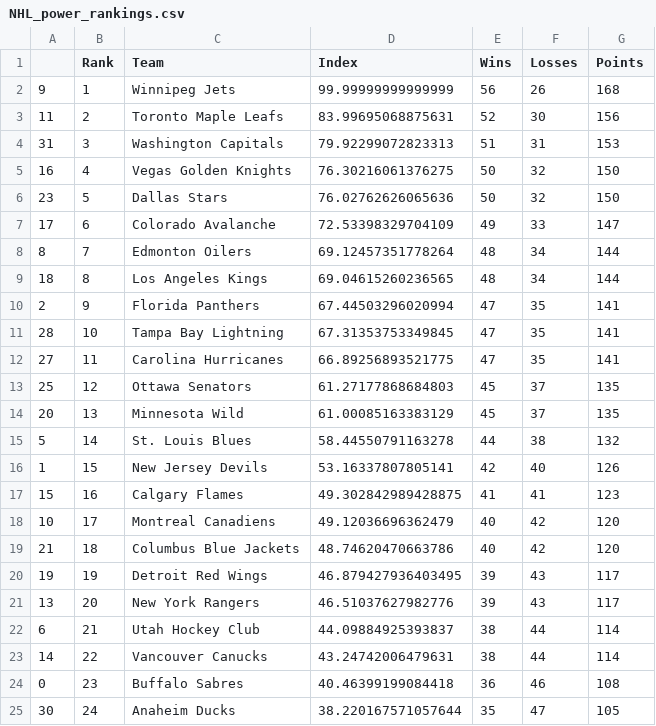
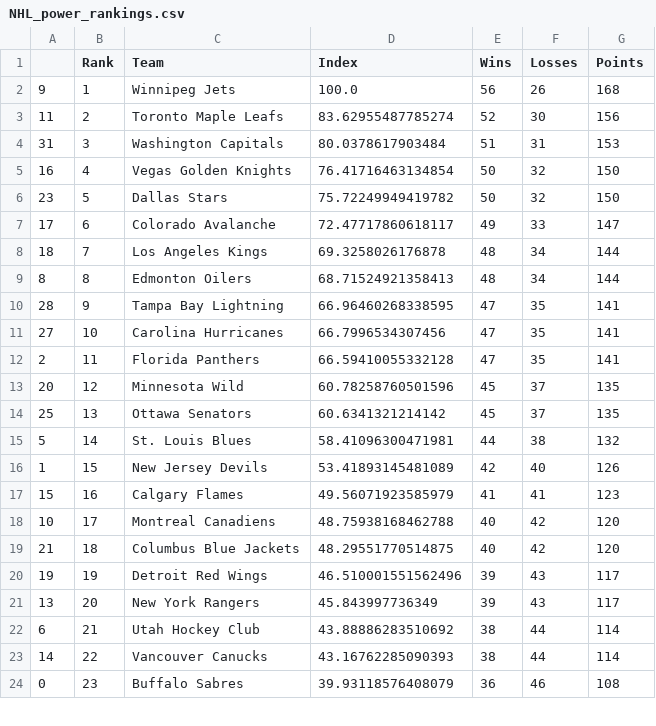
Before and after one commit to jmn5/powerRankCSVFiles, a CSV file: NHL_power_rankings.csv, drawn as a sheet; only a part is shown; the diff covers the shown part only.

```diff
--- a/NHL_power_rankings.csv
+++ b/NHL_power_rankings.csv
@@ -1,25 +1,24 @@
 ,Rank,Team,Index,Wins,Losses,Points
-9,1,Winnipeg Jets,99.99999999999999,56,26,168
-11,2,Toronto Maple Leafs,83.99695068875631,52,30,156
-31,3,Washington Capitals,79.92299072823313,51,31,153
-16,4,Vegas Golden Knights,76.30216061376275,50,32,150
-23,5,Dallas Stars,76.02762626065636,50,32,150
-17,6,Colorado Avalanche,72.53398329704109,49,33,147
-8,7,Edmonton Oilers,69.12457351778264,48,34,144
-18,8,Los Angeles Kings,69.04615260236565,48,34,144
-2,9,Florida Panthers,67.44503296020994,47,35,141
-28,10,Tampa Bay Lightning,67.31353753349845,47,35,141
-27,11,Carolina Hurricanes,66.89256893521775,47,35,141
-25,12,Ottawa Senators,61.27177868684803,45,37,135
-20,13,Minnesota Wild,61.00085163383129,45,37,135
-5,14,St. Louis Blues,58.44550791163278,44,38,132
-1,15,New Jersey Devils,53.16337807805141,42,40,126
-15,16,Calgary Flames,49.302842989428875,41,41,123
-10,17,Montreal Canadiens,49.12036696362479,40,42,120
-21,18,Columbus Blue Jackets,48.74620470663786,40,42,120
-19,19,Detroit Red Wings,46.879427936403495,39,43,117
-13,20,New York Rangers,46.51037627982776,39,43,117
-6,21,Utah Hockey Club,44.09884925393837,38,44,114
-14,22,Vancouver Canucks,43.24742006479631,38,44,114
-0,23,Buffalo Sabres,40.46399199084418,36,46,108
-30,24,Anaheim Ducks,38.220167571057644,35,47,105
+9,1,Winnipeg Jets,100.0,56,26,168
+11,2,Toronto Maple Leafs,83.62955487785274,52,30,156
+31,3,Washington Capitals,80.0378617903484,51,31,153
+16,4,Vegas Golden Knights,76.41716463134854,50,32,150
+23,5,Dallas Stars,75.72249949419782,50,32,150
+17,6,Colorado Avalanche,72.47717860618117,49,33,147
+18,7,Los Angeles Kings,69.3258026176878,48,34,144
+8,8,Edmonton Oilers,68.71524921358413,48,34,144
+28,9,Tampa Bay Lightning,66.96460268338595,47,35,141
+27,10,Carolina Hurricanes,66.7996534307456,47,35,141
+2,11,Florida Panthers,66.59410055332128,47,35,141
+20,12,Minnesota Wild,60.78258760501596,45,37,135
+25,13,Ottawa Senators,60.6341321214142,45,37,135
+5,14,St. Louis Blues,58.41096300471981,44,38,132
+1,15,New Jersey Devils,53.41893145481089,42,40,126
+15,16,Calgary Flames,49.56071923585979,41,41,123
+10,17,Montreal Canadiens,48.75938168462788,40,42,120
+21,18,Columbus Blue Jackets,48.29551770514875,40,42,120
+19,19,Detroit Red Wings,46.510001551562496,39,43,117
+13,20,New York Rangers,45.843997736349,39,43,117
+6,21,Utah Hockey Club,43.88886283510692,38,44,114
+14,22,Vancouver Canucks,43.16762285090393,38,44,114
+0,23,Buffalo Sabres,39.93118576408079,36,46,108
```
Also changed, not shown: 1 added row and 9 edited cells elsewhere in this file, bundesliga_power_rankings.csv, mls_power_rankings.csv, 11 other files.
